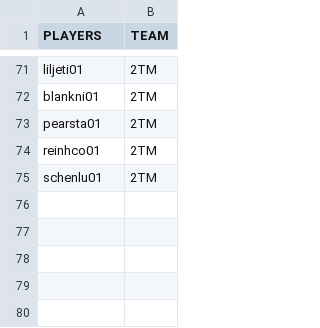
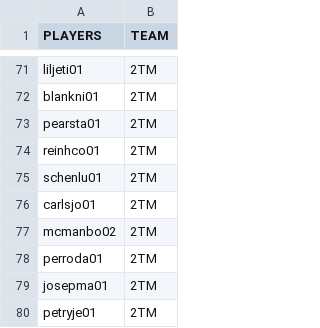
Before and after one commit to jduteau/fhl-dashboard-observable, a CSV file: src/data/player_multiple_teams.csv, drawn as a sheet; only a part is shown, gaps mark what is left out; the diff names each change by its address in the sheet, - before the commit and + after, or states it on an @@ line.

```diff
--- a/src/data/player_multiple_teams.csv
+++ b/src/data/player_multiple_teams.csv
+row 76: carlsjo01 | 2TM
+row 77: mcmanbo02 | 2TM
+row 78: perroda01 | 2TM
+row 79: josepma01 | 2TM
+row 80: petryje01 | 2TM
```
Also changed, not shown: src/data/player_info.csv, src/data/stats_p20.csv.
